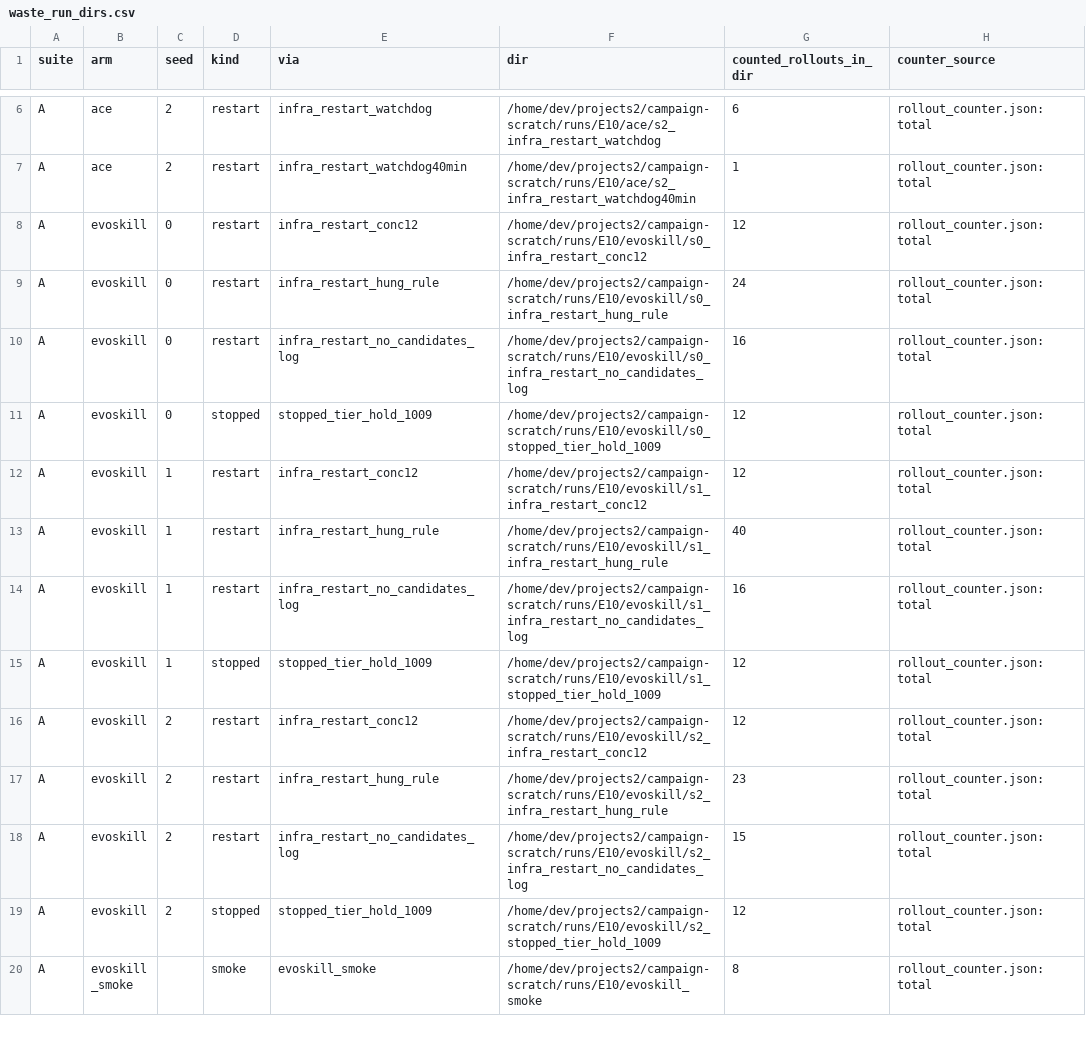
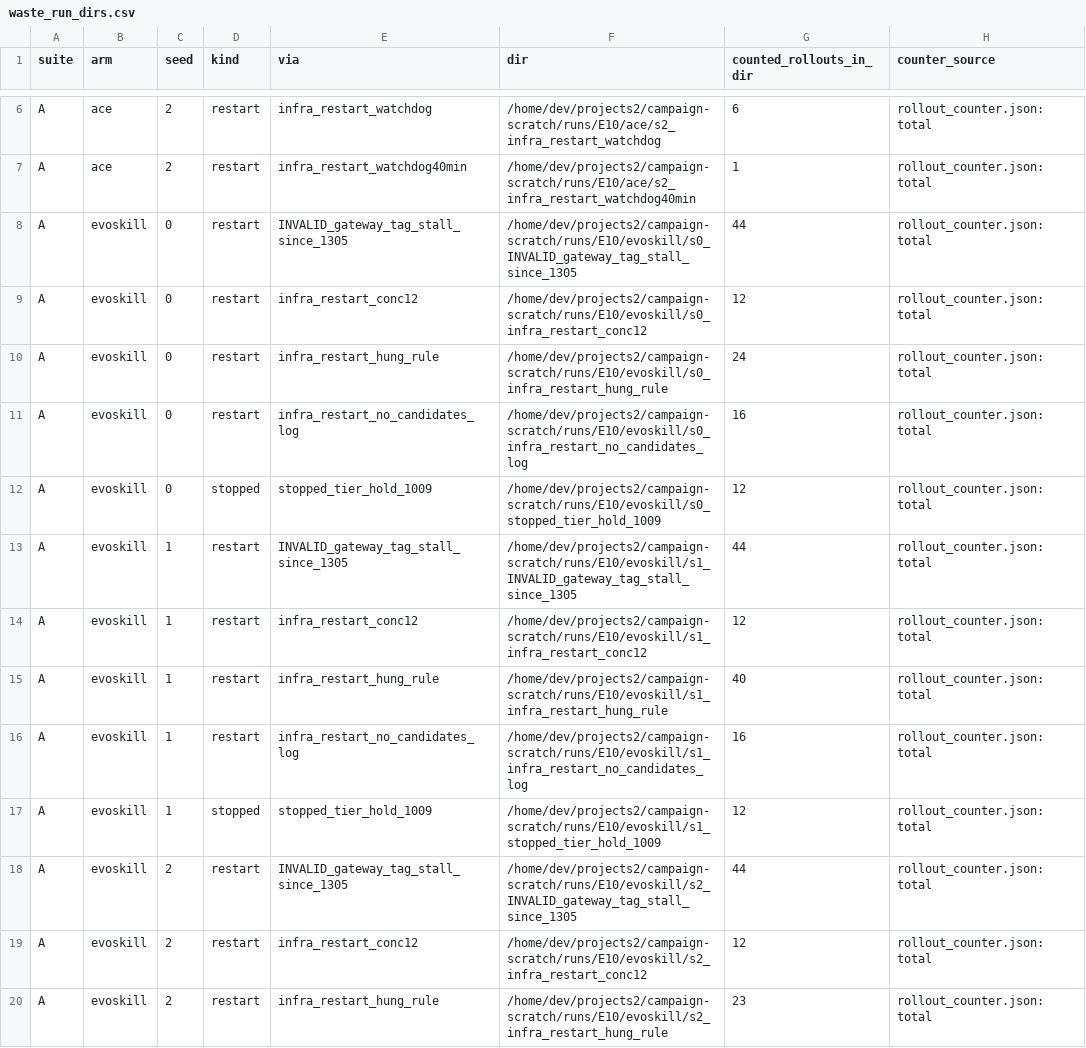
Before and after one commit to skillberry-ai/cap-evolve, a CSV file: research/capevolve-paper/analysis/out/metrics/waste_run_dirs.csv, drawn as a sheet; only a part is shown, gaps mark what is left out; the shorter side is filled out with more unchanged rows; the diff names each change by its address in the sheet, - before the commit and + after, or states it on an @@ line.

```diff
--- a/research/capevolve-paper/analysis/out/metrics/waste_run_dirs.csv
+++ b/research/capevolve-paper/analysis/out/metrics/waste_run_dirs.csv
+row 8: A | evoskill | 0 | restart | INVALID_gateway_tag_stall_since_1305 | /home/dev/projects2/campaign-scratch/runs/E10/evoskill/s0_INVALID_gateway_tag_stall_since_1305 | 44 | rollout_counter.json:total
+row 13: A | evoskill | 1 | restart | INVALID_gateway_tag_stall_since_1305 | /home/dev/projects2/campaign-scratch/runs/E10/evoskill/s1_INVALID_gateway_tag_stall_since_1305 | 44 | rollout_counter.json:total
+row 18: A | evoskill | 2 | restart | INVALID_gateway_tag_stall_since_1305 | /home/dev/projects2/campaign-scratch/runs/E10/evoskill/s2_INVALID_gateway_tag_stall_since_1305 | 44 | rollout_counter.json:total
```
Also changed, not shown: research/capevolve-paper/analysis/out/metrics/metrics_by_arm.csv, 8 other files.
